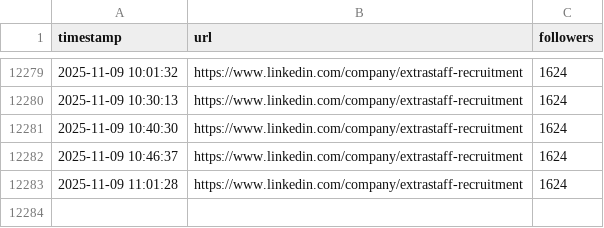
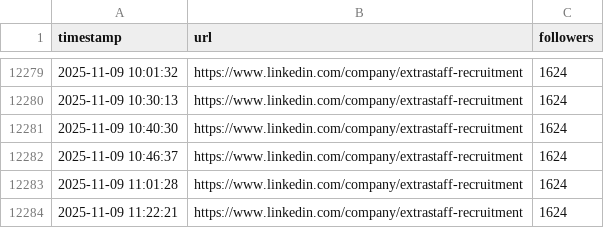
Before and after one commit to trx98/linkedin_scraper, a CSV file: linkedin_followers.csv, drawn as a sheet; only a part is shown, gaps mark what is left out.

```diff
--- a/linkedin_followers.csv
+++ b/linkedin_followers.csv
@@ -12283 +12283,2 @@ timestamp,url,followers
 2025-11-09 11:01:28,https://www.linkedin.com/company/extrastaff-recruitment,1624
+2025-11-09 11:22:21,https://www.linkedin.com/company/extrastaff-recruitment,1624
```
